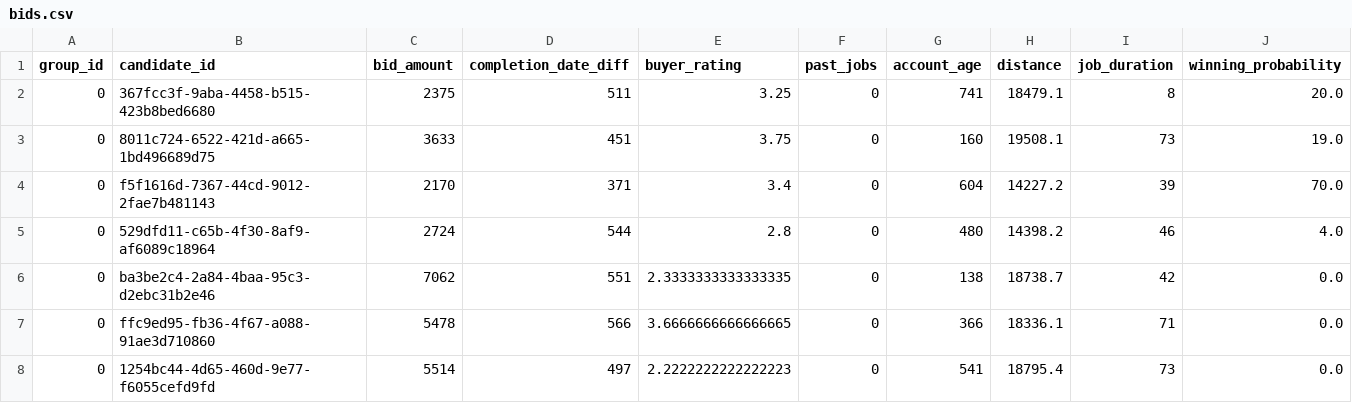
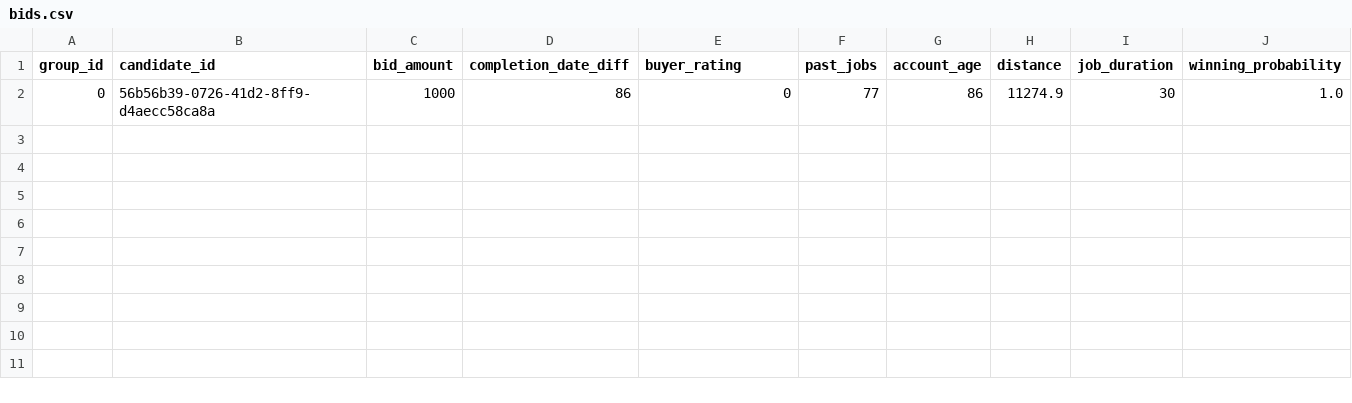
Before and after one commit to sergiulache/licentav2, a CSV file: python/bids.csv, drawn as a sheet.

```diff
--- a/python/bids.csv
+++ b/python/bids.csv
@@ -1,8 +1,2 @@
 group_id,candidate_id,bid_amount,completion_date_diff,buyer_rating,past_jobs,account_age,distance,job_duration,winning_probability
-0,367fcc3f-9aba-4458-b515-423b8bed6680,2375,511,3.25,0,741,18479.1,8,20.0
-0,8011c724-6522-421d-a665-1bd496689d75,3633,451,3.75,0,160,19508.1,73,19.0
-0,f5f1616d-7367-44cd-9012-2fae7b481143,2170,371,3.4,0,604,14227.2,39,70.0
-0,529dfd11-c65b-4f30-8af9-af6089c18964,2724,544,2.8,0,480,14398.2,46,4.0
-0,ba3be2c4-2a84-4baa-95c3-d2ebc31b2e46,7062,551,2.3333333333333335,0,138,18738.7,42,0.0
-0,ffc9ed95-fb36-4f67-a088-91ae3d710860,5478,566,3.6666666666666665,0,366,18336.1,71,0.0
-0,1254bc44-4d65-460d-9e77-f6055cefd9fd,5514,497,2.2222222222222223,0,541,18795.4,73,0.0
+0,56b56b39-0726-41d2-8ff9-d4aecc58ca8a,1000,86,0,77,86,11274.9,30,1.0
```
Also changed, not shown: 19 other files.
